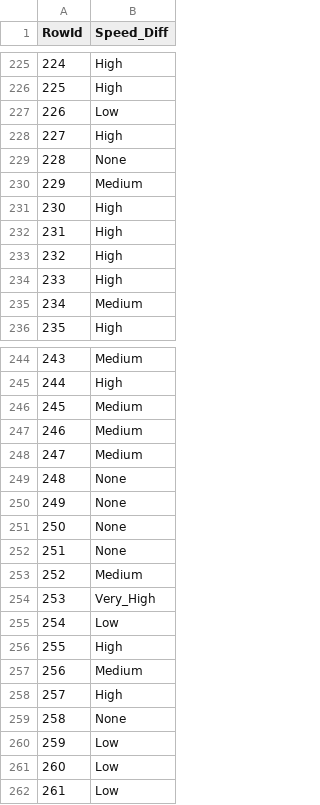
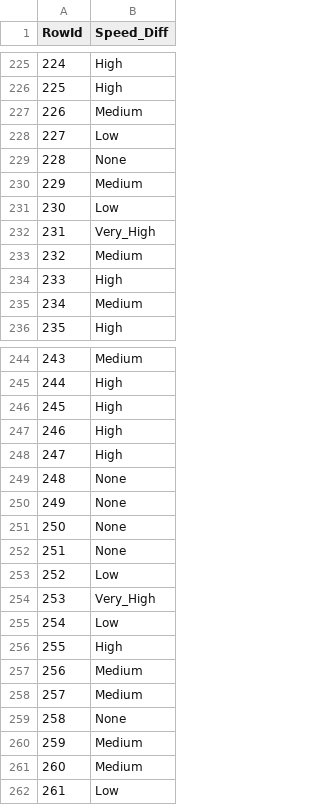
Before and after one commit to avdcc/SBS, a CSV file: tp2/res/resultado.csv (was tp2/res/1.csv), drawn as a sheet; only a part is shown, gaps mark what is left out; the diff covers the shown part only.

```diff
--- a/tp2/res/1.csv
+++ b/tp2/res/resultado.csv
@@ -226,9 +226,9 @@ RowId,Speed_Diff
 225,High
-226,Low
-227,High
+226,Medium
+227,Low
 228,None
 229,Medium
-230,High
-231,High
-232,High
+230,Low
+231,Very_High
+232,Medium
 233,High
@@ -245,5 +245,5 @@ RowId,Speed_Diff
 244,High
-245,Medium
-246,Medium
-247,Medium
+245,High
+246,High
+247,High
 248,None
@@ -252,3 +252,3 @@ RowId,Speed_Diff
 251,None
-252,Medium
+252,Low
 253,Very_High
@@ -257,6 +257,6 @@ RowId,Speed_Diff
 256,Medium
-257,High
+257,Medium
 258,None
-259,Low
-260,Low
+259,Medium
+260,Medium
 261,Low
```
Also changed, not shown: 44 edited cells elsewhere in this file, 15 other files.
